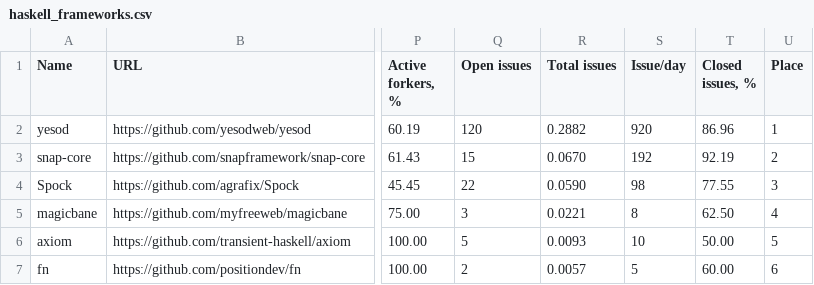
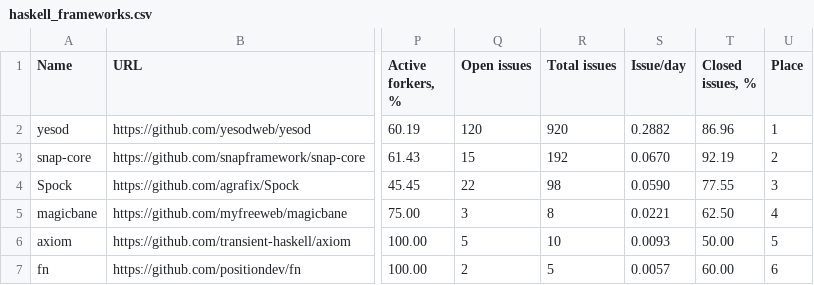
Before and after one commit to fedir/ghstat, a CSV file: stats/haskell_frameworks.csv, drawn as a sheet; only a part is shown, gaps mark what is left out; the diff names each change by its address in the sheet, - before the commit and + after, or states it on an @@ line.

```diff
--- a/stats/haskell_frameworks.csv
+++ b/stats/haskell_frameworks.csv
-R2 (Total issues): 0.2882
+R2 (Total issues): 920
-S2 (Issue/day): 920
+S2 (Issue/day): 0.2882
-R3 (Total issues): 0.0670
+R3 (Total issues): 192
-S3 (Issue/day): 192
+S3 (Issue/day): 0.0670
-R4 (Total issues): 0.0590
+R4 (Total issues): 98
-S4 (Issue/day): 98
+S4 (Issue/day): 0.0590
-R5 (Total issues): 0.0221
+R5 (Total issues): 8
-S5 (Issue/day): 8
+S5 (Issue/day): 0.0221
-R6 (Total issues): 0.0093
+R6 (Total issues): 10
-S6 (Issue/day): 10
+S6 (Issue/day): 0.0093
-R7 (Total issues): 0.0057
+R7 (Total issues): 5
-S7 (Issue/day): 5
+S7 (Issue/day): 0.0057
```
Also changed, not shown: result.csv, stats/all_frameworks.csv, 6 other files.
